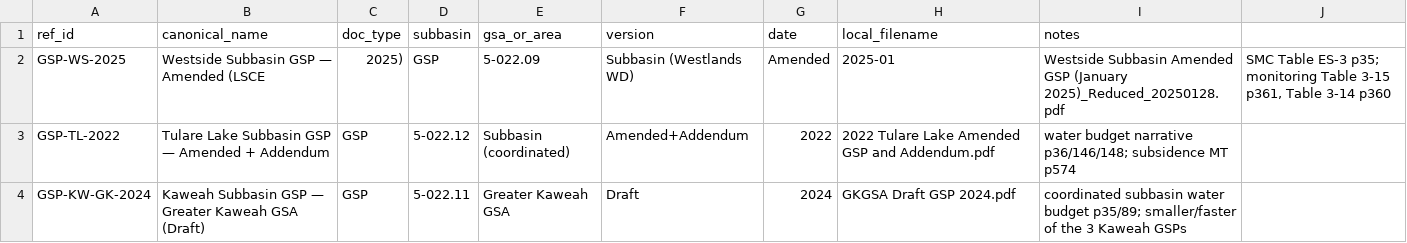
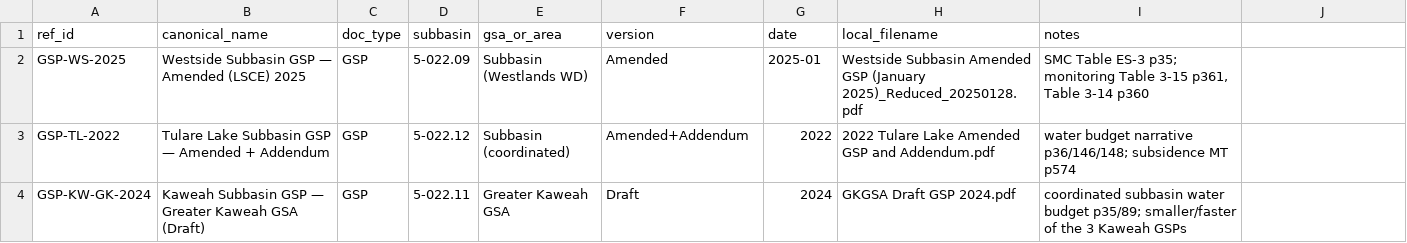
Before and after one commit to GreenAcresAg/sgma-annual-report-data, a CSV file: docs/source_documents.csv, drawn as a sheet; only a part is shown; the diff names each change by its address in the sheet, - before the commit and + after, or states it on an @@ line.

```diff
--- a/docs/source_documents.csv
+++ b/docs/source_documents.csv
-B2 (canonical_name): Westside Subbasin GSP — Amended (LSCE
+B2 (canonical_name): Westside Subbasin GSP — Amended (LSCE) 2025
-C2 (doc_type): 2025)
+C2 (doc_type): GSP
-D2 (subbasin): GSP
+D2 (subbasin): 5-022.09
-E2 (gsa_or_area): 5-022.09
+E2 (gsa_or_area): Subbasin (Westlands WD)
-F2 (version): Subbasin (Westlands WD)
+F2 (version): Amended
-G2 (date): Amended
+G2 (date): 2025-01
-H2 (local_filename): 2025-01
+H2 (local_filename): Westside Subbasin Amended GSP (January 2025)_Reduced_20250128.pdf
-I2 (notes): Westside Subbasin Amended GSP (January 2025)_Reduced_20250128.pdf
+I2 (notes): SMC Table ES-3 p35; monitoring Table 3-15 p361, Table 3-14 p360
-J2: SMC Table ES-3 p35; monitoring Table 3-15 p361, Table 3-14 p360
+J2: (empty)
```
Also changed, not shown: data/westside_subsidence_network.csv, gsp/gsp_metrics.csv.
